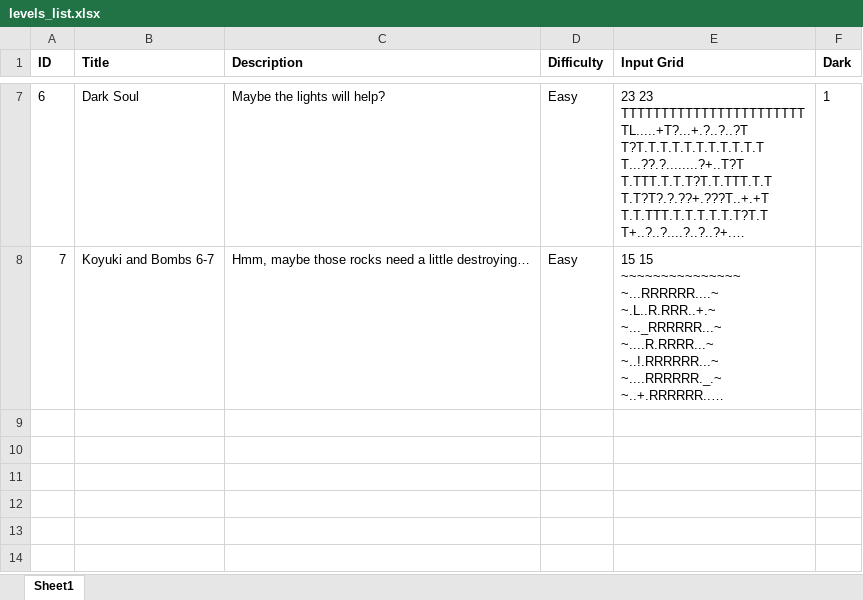
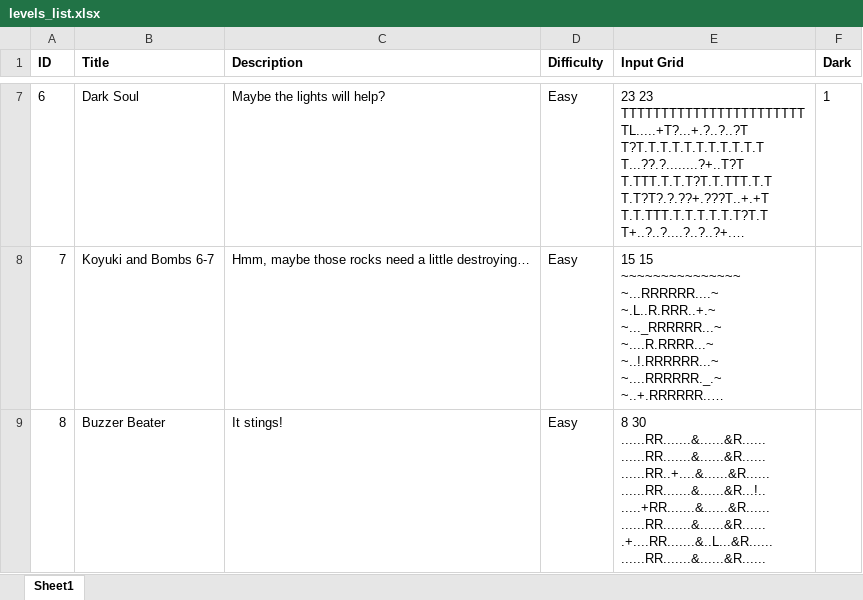
Before and after one commit to mortrpestl/shroom-raider, an Excel workbook: Bonus/Levels/levels_list.xlsx, sheet Sheet1, drawn as a sheet; only a part is shown, gaps mark what is left out; long unchanged cells end in …; values as stored, in another font and other column widths than the file's, no borders; ↵ is a line break in a cell; the diff names each change by its address in the sheet, - before the commit and + after, or states it on an @@ line.

```diff
--- a/Bonus/Levels/levels_list.xlsx (sheet Sheet1)
+++ b/Bonus/Levels/levels_list.xlsx (sheet Sheet1)
+row 9: 8 | Buzzer Beater | It stings! | Easy | 8 30 ↵ ......RR.......&......&R...... ↵ ......RR.......&......&R...... ↵ ......RR..+....&......&R...... ↵ ......RR.......&......&R...!.. ↵ .....+RR.......&......&R...... ↵ ......RR.......&......&R...... ↵ .+....RR.......&..L...&R...... ↵ ......RR.......&......&R......
```
Also changed, not shown: Bonus/Statistics/PlayerData.xlsx, 10 other files.
